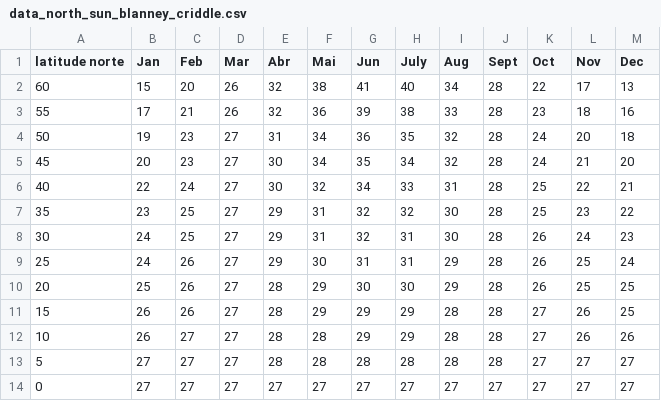
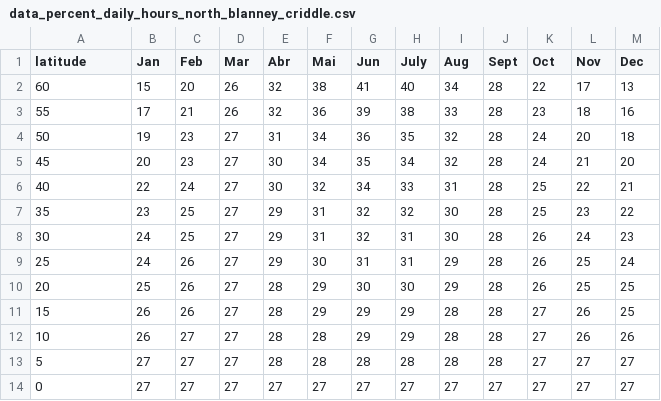
Before and after one commit to PoucaAgua/irrigation-design-system-backend, a CSV file: irrigation_design_system_backend/core/tables/files/data_percent_daily_hours_north_blanney_criddle.csv (was irrigation_design_system_backend/apps/evapotranspiration/data_north_sun_blanney_criddle.csv), drawn as a sheet.

```diff
--- a/irrigation_design_system_backend/apps/evapotranspiration/data_north_sun_blanney_criddle.csv
+++ b/irrigation_design_system_backend/core/tables/files/data_percent_daily_hours_north_blanney_criddle.csv
@@ -1,2 +1,2 @@
-latitude norte;Jan ;Feb ;Mar;Abr;Mai;Jun;July ;Aug;Sept;Oct;Nov ;Dec
+latitude;Jan ;Feb ;Mar;Abr;Mai;Jun;July ;Aug;Sept;Oct;Nov ;Dec
 60;15;20;26;32;38;41;40;34;28;22;17;13
```
Also changed, not shown: irrigation_design_system_backend/core/tables/files/data_percent_daily_hours_south_blanney_criddle.csv, 11 other files.
